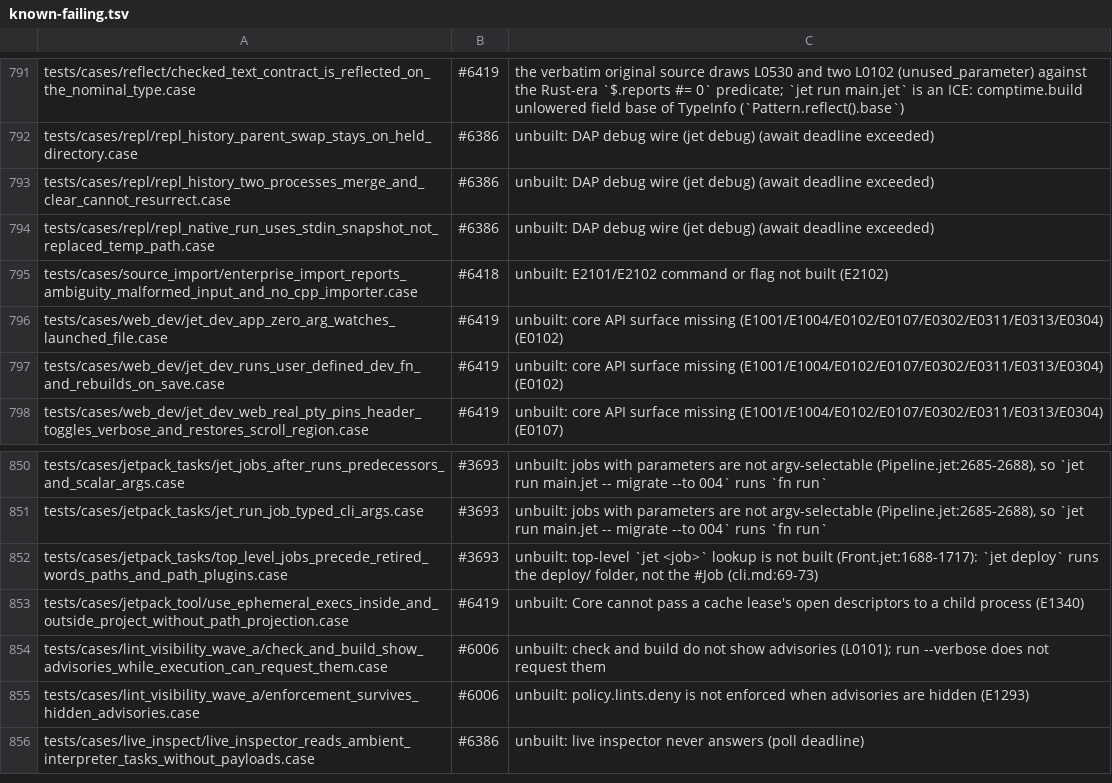
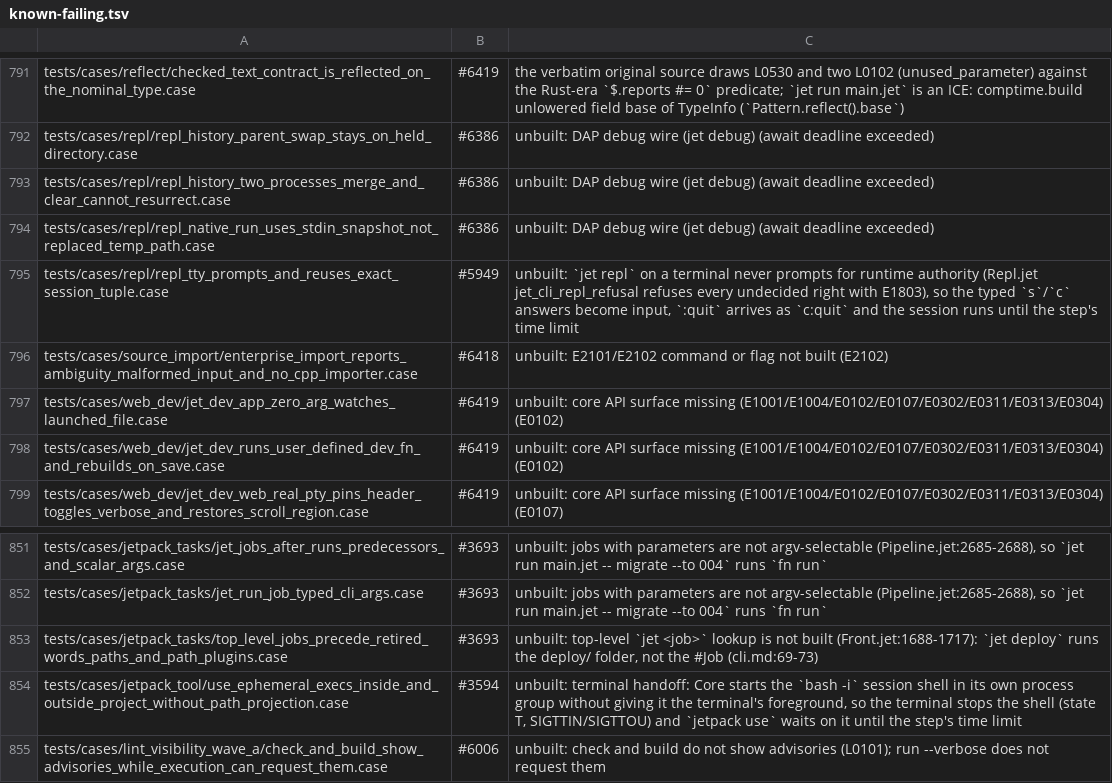
Before and after one commit to jet-language/jet, a TSV file: Tools/testkit/known-failing.tsv, drawn as a sheet; only a part is shown, gaps mark what is left out; the shorter side is filled out with more unchanged rows.

Commit message:
testkit: the repl tty-prompt and jetpack use pty rows stop at a step time limit (9 s, 8 s) instead of the 60 s wall clock, and the ledger records why each hangs: `jet repl` never prompts for authority (#5949) and Core gives the `bash -i` session shell no terminal foreground, so it stops on SIGTTIN/SIGTTOU (#3594) (#6610 c2)

```diff
--- a/Tools/testkit/known-failing.tsv
+++ b/Tools/testkit/known-failing.tsv
@@ -794,2 +794,3 @@ tests/cases/repl/repl_history_two_processes_merge_and_clear_cannot_resurrect.cas
 tests/cases/repl/repl_native_run_uses_stdin_snapshot_not_replaced_temp_path.case	#6386	unbuilt: DAP debug wire (jet debug) (await deadline exceeded)
+tests/cases/repl/repl_tty_prompts_and_reuses_exact_session_tuple.case	#5949	unbuilt: `jet repl` on a terminal never prompts for runtime authority (Repl.jet jet_cli_repl_refusal refuses every undecided right with E1803), so the typed `s`/`c` answers become input, `:quit` arrives as `c:quit` and the session runs until the step's time limit
 tests/cases/source_import/enterprise_import_reports_ambiguity_malformed_input_and_no_cpp_importer.case	#6418	unbuilt: E2101/E2102 command or flag not built (E2102)
@@ -852,3 +853,3 @@ tests/cases/jetpack_tasks/jet_run_job_typed_cli_args.case	#3693	unbuilt: jobs wi
 tests/cases/jetpack_tasks/top_level_jobs_precede_retired_words_paths_and_path_plugins.case	#3693	unbuilt: top-level `jet <job>` lookup is not built (Front.jet:1688-1717): `jet deploy` runs the deploy/ folder, not the #Job (cli.md:69-73)
-tests/cases/jetpack_tool/use_ephemeral_execs_inside_and_outside_project_without_path_projection.case	#6419	unbuilt: Core cannot pass a cache lease's open descriptors to a child process (E1340)
+tests/cases/jetpack_tool/use_ephemeral_execs_inside_and_outside_project_without_path_projection.case	#3594	unbuilt: terminal handoff: Core starts the `bash -i` session shell in its own process group without giving it the terminal's foreground, so the terminal stops the shell (state T, SIGTTIN/SIGTTOU) and `jetpack use` waits on it until the step's time limit
 tests/cases/lint_visibility_wave_a/check_and_build_show_advisories_while_execution_can_request_them.case	#6006	unbuilt: check and build do not show advisories (L0101); run --verbose does not request them
```
Also changed, not shown: 2 other files.
